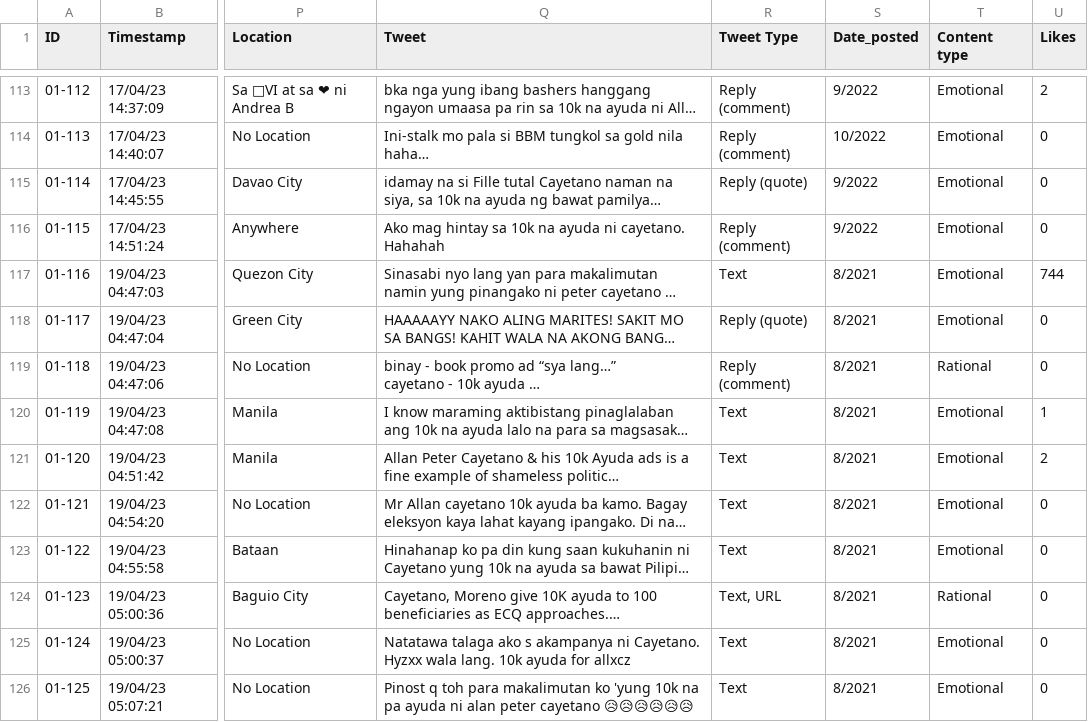
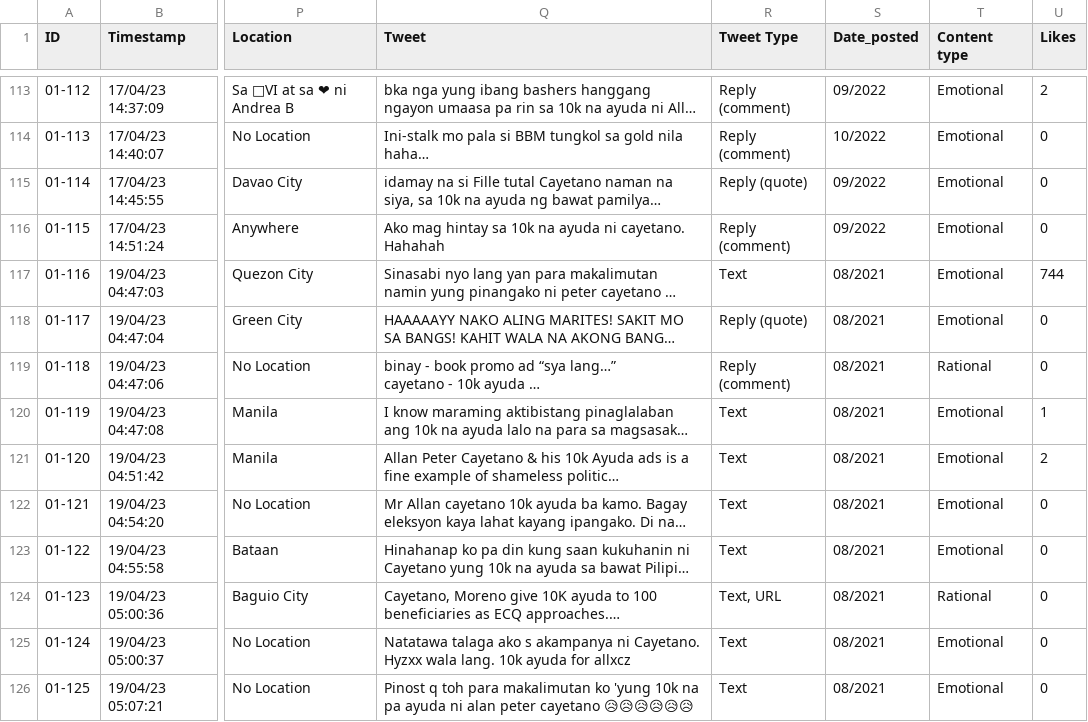
Before and after one commit to Kitkath19/cs132_portfolio, a CSV file: chi_square.csv, drawn as a sheet; only a part is shown, gaps mark what is left out; long unchanged cells end in …; the diff covers the shown part only; the diff names each change by its address in the sheet, - before the commit and + after, or states it on an @@ line.

```diff
--- a/chi_square.csv
+++ b/chi_square.csv
-S113 (Date_posted): 9/2022
+S113 (Date_posted): 09/2022
-S115:S116 (Date_posted): 9/2022
+S115:S116 (Date_posted): 09/2022
-S117:S126 (Date_posted): 8/2021
+S117:S126 (Date_posted): 08/2021
```
Also changed, not shown: 97 edited cells elsewhere in this file.
